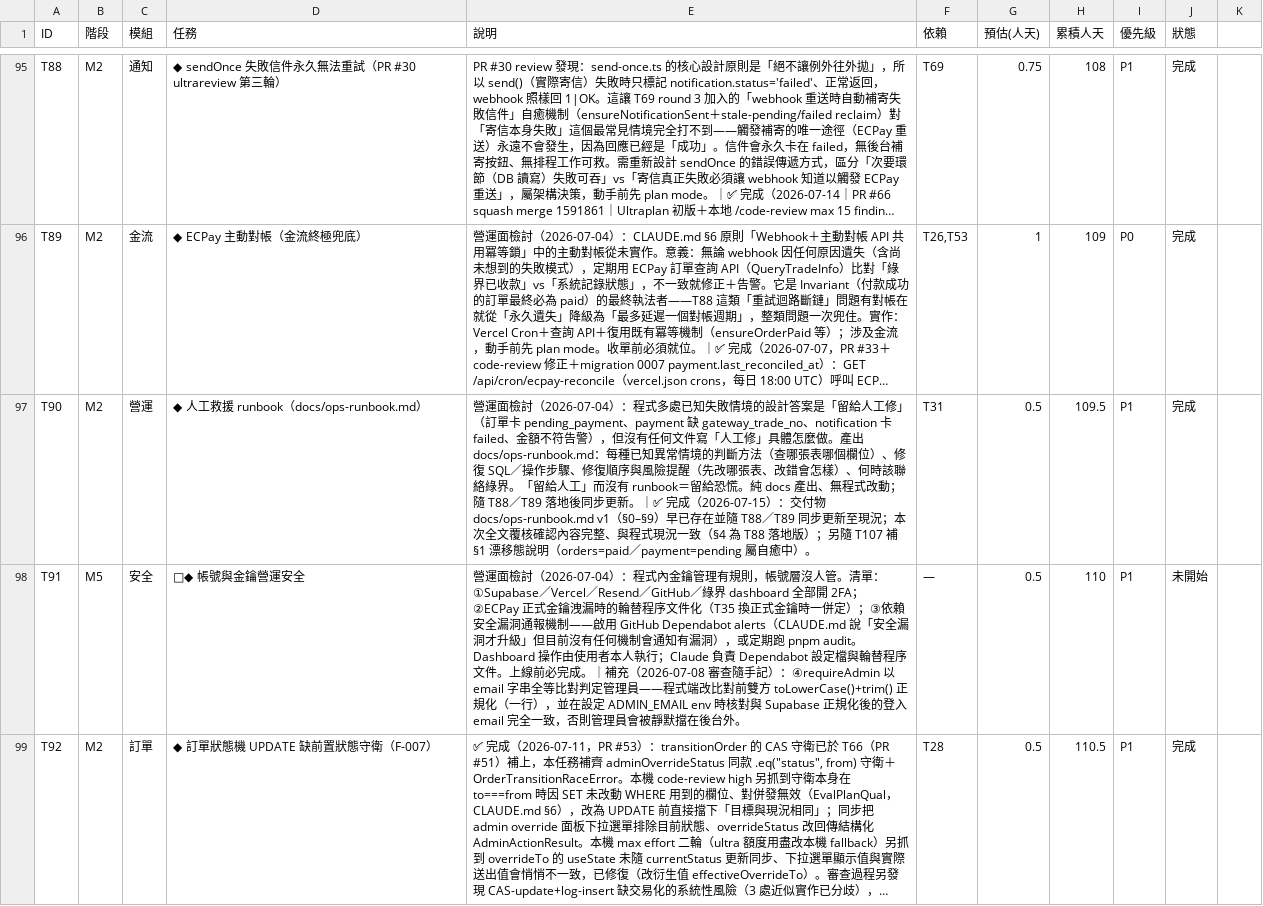
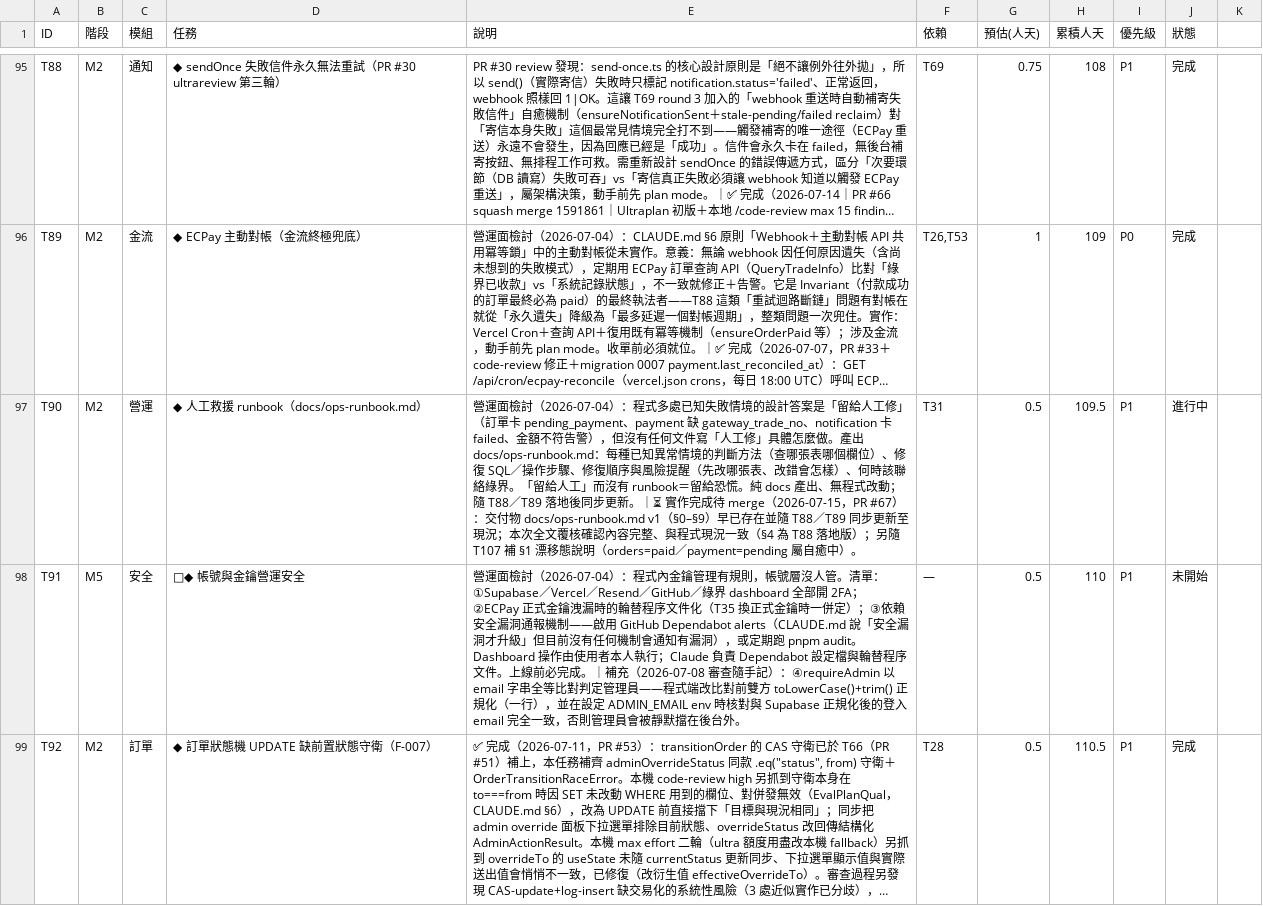
Before and after one commit to incantochen/incantochen, a CSV file: docs/tasks.csv, drawn as a sheet; only a part is shown, gaps mark what is left out; long unchanged cells end in …; the diff covers the shown part only; the diff names each change by its address in the sheet, - before the commit and + after, or states it on an @@ line.

```diff
--- a/docs/tasks.csv
+++ b/docs/tasks.csv
-E97 (說明): …更新。｜✅ 完成（2026-07-15）：交付…
+E97 (說明): …更新。｜⏳ 實作完成待 merge（2026-07-15，PR #67）：交付…
-J97 (狀態): 完成
+J97 (狀態): 進行中
```
Also changed, not shown: 1 added row and 2 edited cells elsewhere in this file, 7 other files.
